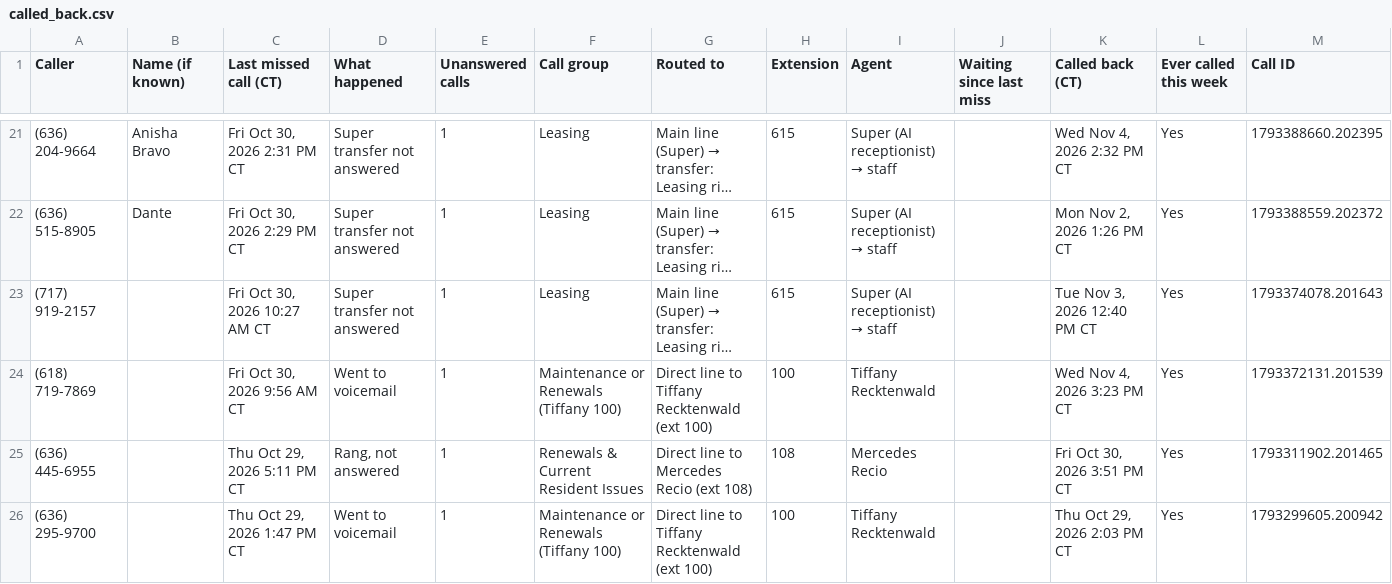
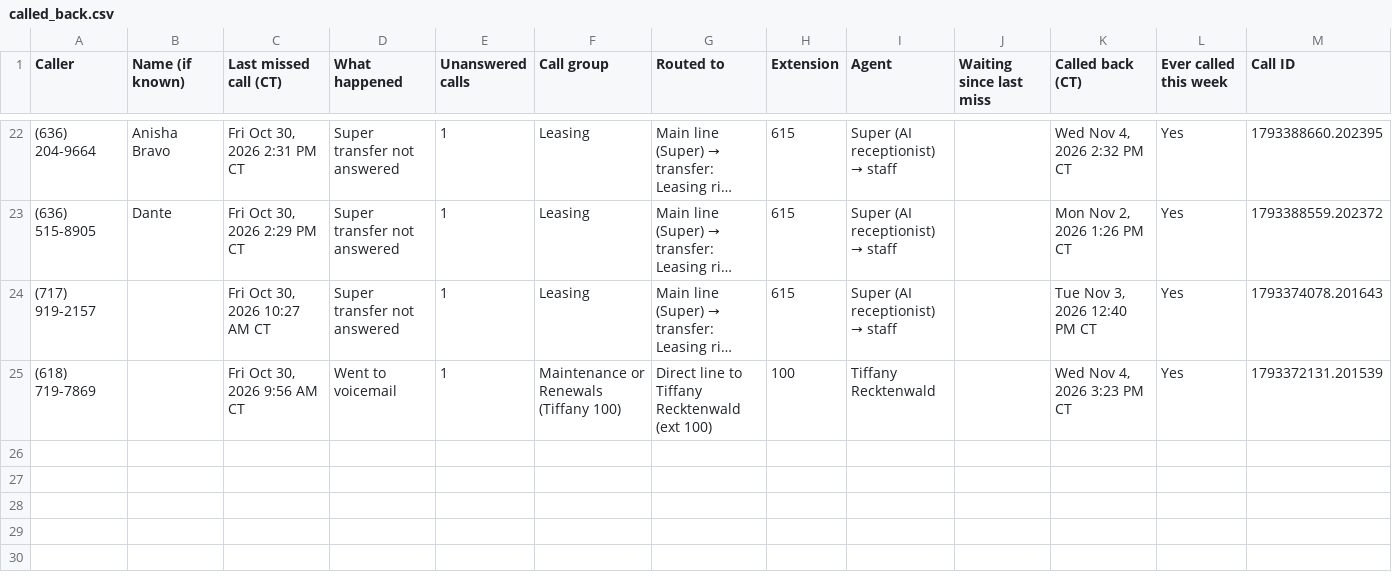
Before and after one commit to pollard22/Phone-dashboard, a CSV file: public/data/called_back.csv, drawn as a sheet; only a part is shown, gaps mark what is left out; long unchanged cells end in …; removed rows and columns are numbered as before the commit, all else as after; rows hold the shown columns only; the diff covers the shown part only; the diff names each change by its address in the sheet, - before the commit and + after, or states it on an @@ line.

```diff
--- a/public/data/called_back.csv
+++ b/public/data/called_back.csv
-row 25: (636) 445-6955 |  | Thu Oct 29, 2026 5:11 PM CT | Rang, not answered | 1 | Renewals & Current Resident Issues | Direct line to Mercedes Recio (ext 108) | 108 | Mercedes Recio |  | Fri Oct 30, 2026 3:51 PM CT | Yes | 1793311902.201465
-row 26: (636) 295-9700 |  | Thu Oct 29, 2026 1:47 PM CT | Went to voicemail | 1 | Maintenance or Renewals (Tiffany 100) | Direct line to Tiffany Recktenwald (ext 100) | 100 | Tiffany Recktenwald |  | Thu Oct 29, 2026 2:03 PM CT | Yes | 1793299605.200942
```
Also changed, not shown: 1 added row, 1 removed row and 4 edited cells elsewhere in this file, public/data/Missed_ownership_A_no_callback.csv, public/data/Missed_ownership_B_called_back.csv, 8 other files.
